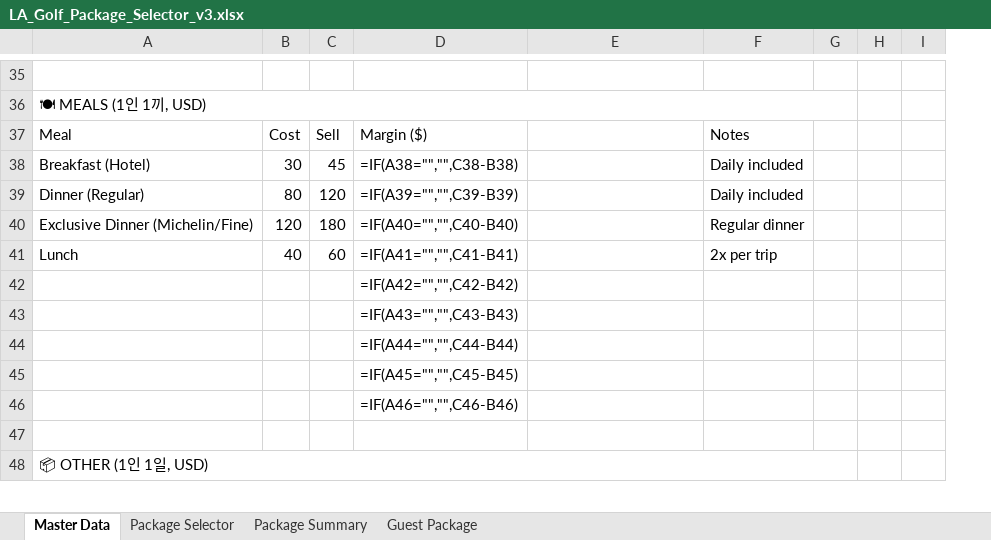
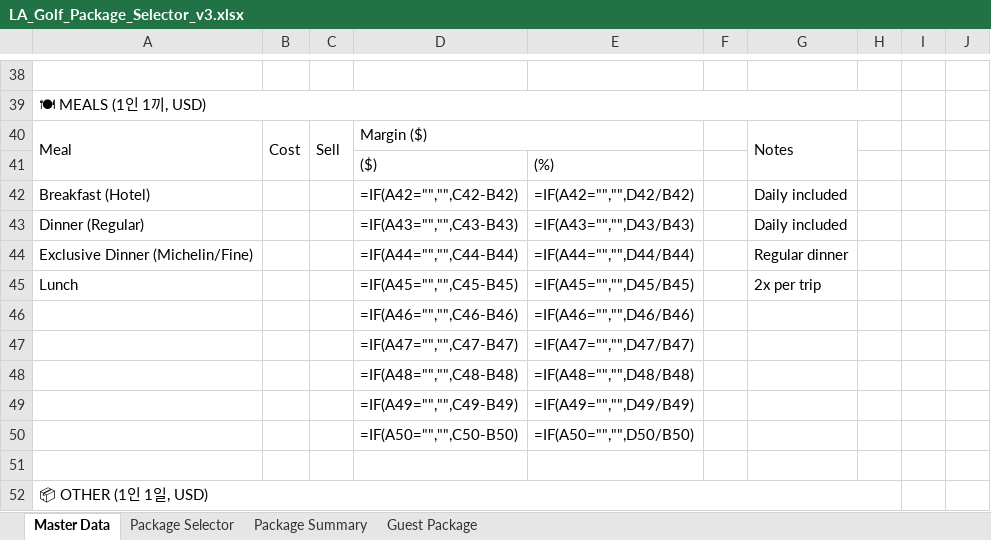
Before and after one commit to heesung2lee/resonateclub.github.io, an Excel workbook: files/LA_Golf_Package_Selector_v3.xlsx, sheet Master Data, drawn as a sheet; only a part is shown, gaps mark what is left out; values as stored, in another font and other column widths than the file's, no cell formats; formulas without a stored value are shown as written; removed rows and columns are numbered as before the commit, all else as after; the diff covers the shown part only; the diff names each change by its address in the sheet, - before the commit and + after, or states it on an @@ line.

```diff
--- a/files/LA_Golf_Package_Selector_v3.xlsx (sheet Master Data)
+++ b/files/LA_Golf_Package_Selector_v3.xlsx (sheet Master Data)
+column F, empty
+A40:A41 merged
+B40:B41 merged
+C40:C41 merged
+D40:E40 merged
+G40:G41 merged
+row 41:  |  |  | ($) | (%)
-B42: 30
+B42: (empty)
-C42: 45
+C42: (empty)
-D42: =IF(A38="","",C38-B38)
+D42: =IF(A42="","",C42-B42)
-E42: (empty)
+E42: =IF(A42="","",D42/B42)
-B43: 80
+B43: (empty)
-C43: 120
+C43: (empty)
-D43: =IF(A39="","",C39-B39)
+D43: =IF(A43="","",C43-B43)
-E43: (empty)
+E43: =IF(A43="","",D43/B43)
-B44: 120
+B44: (empty)
-C44: 180
+C44: (empty)
-D44: =IF(A40="","",C40-B40)
+D44: =IF(A44="","",C44-B44)
-E44: (empty)
+E44: =IF(A44="","",D44/B44)
-B45: 40
+B45: (empty)
-C45: 60
+C45: (empty)
-D45: =IF(A41="","",C41-B41)
+D45: =IF(A45="","",C45-B45)
-E45: (empty)
+E45: =IF(A45="","",D45/B45)
-row 42:  |  |  | =IF(A42="","",C42-B42)
-row 43:  |  |  | =IF(A43="","",C43-B43)
-row 44:  |  |  | =IF(A44="","",C44-B44)
-row 45:  |  |  | =IF(A45="","",C45-B45)
-E46: (empty)
+E46: =IF(A46="","",D46/B46)
+row 47:  |  |  | =IF(A47="","",C47-B47) | =IF(A47="","",D47/B47)
+row 48:  |  |  | =IF(A48="","",C48-B48) | =IF(A48="","",D48/B48)
+row 49:  |  |  | =IF(A49="","",C49-B49) | =IF(A49="","",D49/B49)
+row 50:  |  |  | =IF(A50="","",C50-B50) | =IF(A50="","",D50/B50)
```
Also changed, not shown: 34 added rows, 35 removed rows, 2 moved rows, 25 edited cells and merged cells elsewhere in this sheet, sheet Package Selector, sheet Package Summary, cell formats, hidden cells, 16 other files.
